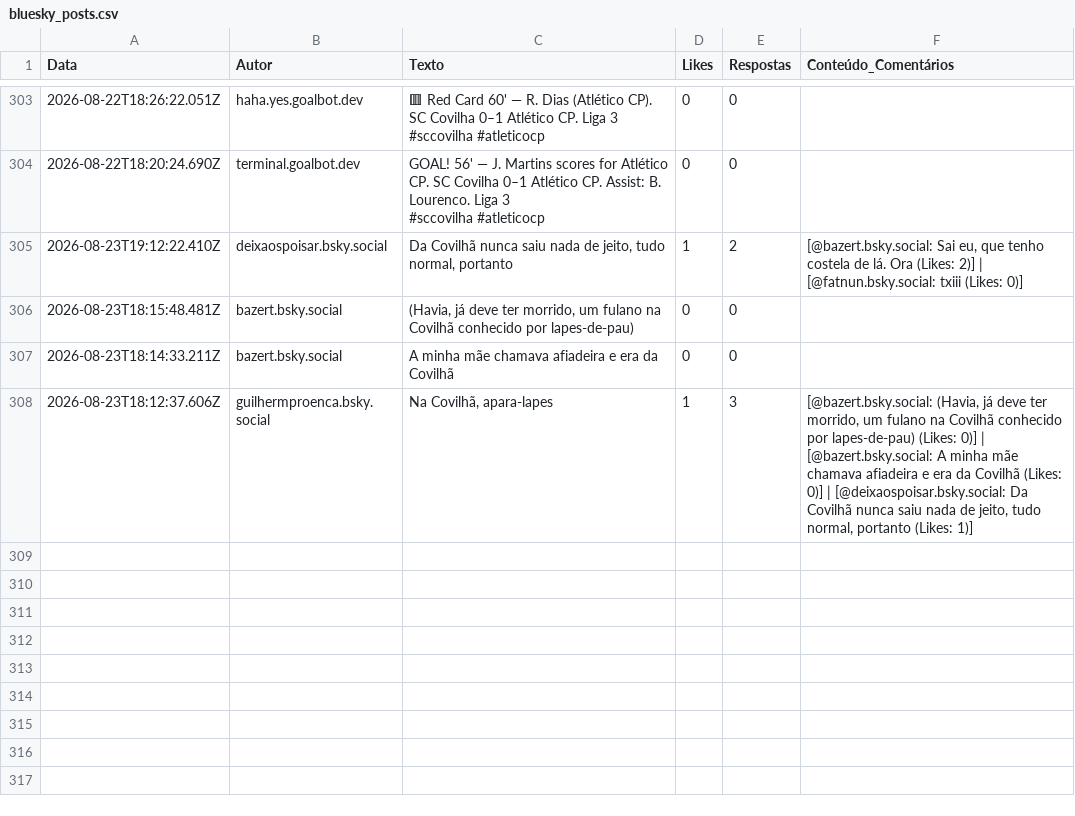
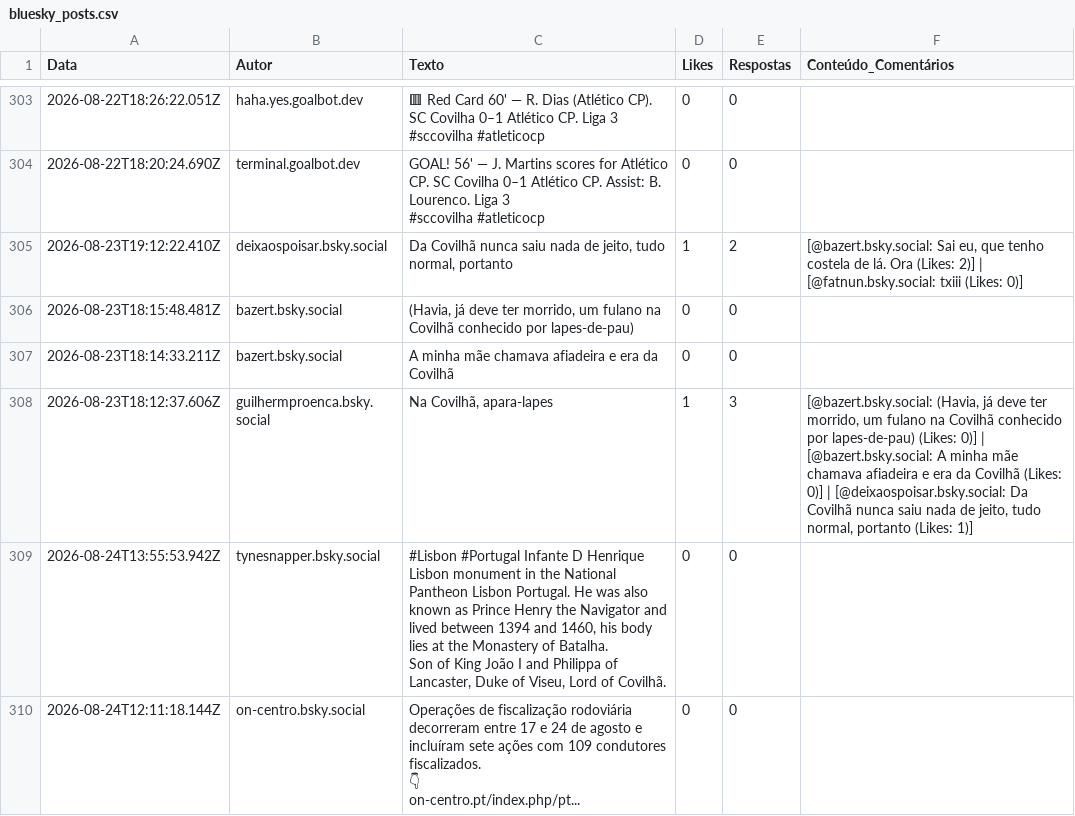
Before and after one commit to carolinarraposo/extracao-dados-covilha, a CSV file: data/raw/bluesky_posts.csv, drawn as a sheet; only a part is shown, gaps mark what is left out; ↵ is a line break in a cell; the diff names each change by its address in the sheet, - before the commit and + after, or states it on an @@ line.

```diff
--- a/data/raw/bluesky_posts.csv
+++ b/data/raw/bluesky_posts.csv
+row 309: 2026-08-24T13:55:53.942Z | tynesnapper.bsky.social | #Lisbon #Portugal Infante D Henrique Lisbon monument in the National Pantheon Lisbon Portugal. He was also known as Prince Henry the Navigator and lived between 1394 and 1460, his body lies at the Monastery of Batalha. ↵ Son of King João I and Philippa of Lancaster, Duke of Viseu, Lord of Covilhã. | 0 | 0
+row 310: 2026-08-24T12:11:18.144Z | on-centro.bsky.social | Operações de fiscalização rodoviária decorreram entre 17 e 24 de agosto e incluíram sete ações com 109 condutores fiscalizados. ↵ 👇 ↵ on-centro.pt/index.php/pt... | 0 | 0
```
Also changed, not shown: 7 other files.
